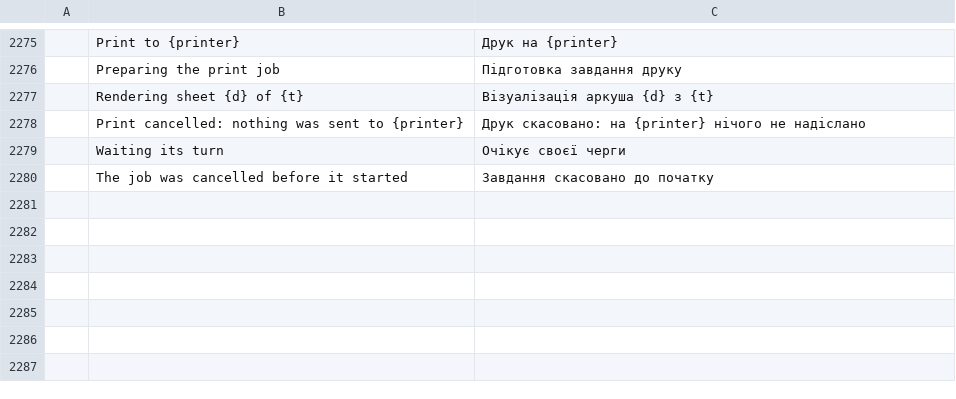
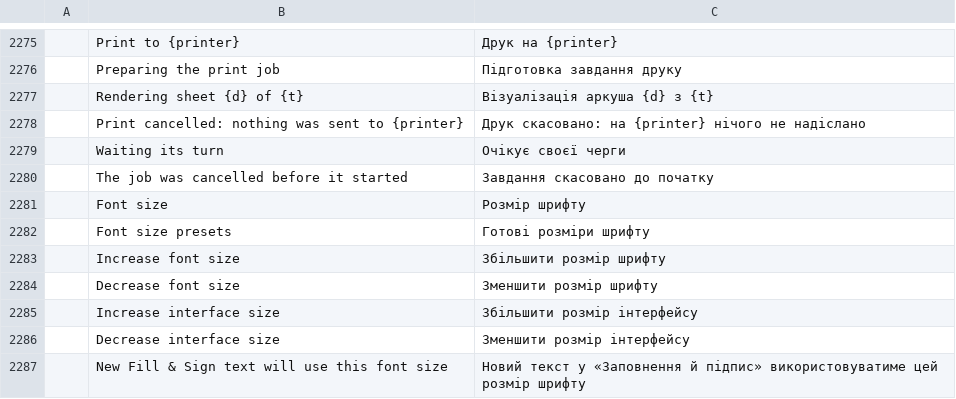
Before and after one commit to b-lincko/linkco-pdf, a TSV file: crates/ui-egui/src/i18n/uk.tsv, drawn as a sheet; only a part is shown, gaps mark what is left out; the diff names each change by its address in the sheet, - before the commit and + after, or states it on an @@ line.

```diff
--- a/crates/ui-egui/src/i18n/uk.tsv
+++ b/crates/ui-egui/src/i18n/uk.tsv
+row 2281:  | Font size | Розмір шрифту
+row 2282:  | Font size presets | Готові розміри шрифту
+row 2283:  | Increase font size | Збільшити розмір шрифту
+row 2284:  | Decrease font size | Зменшити розмір шрифту
+row 2285:  | Increase interface size | Збільшити розмір інтерфейсу
+row 2286:  | Decrease interface size | Зменшити розмір інтерфейсу
+row 2287:  | New Fill & Sign text will use this font size | Новий текст у «Заповнення й підпис» використовуватиме цей розмір шрифту
```
Also changed, not shown: crates/ui-egui/src/i18n/ar.tsv, crates/ui-egui/src/i18n/bg.tsv, 13 other files.
